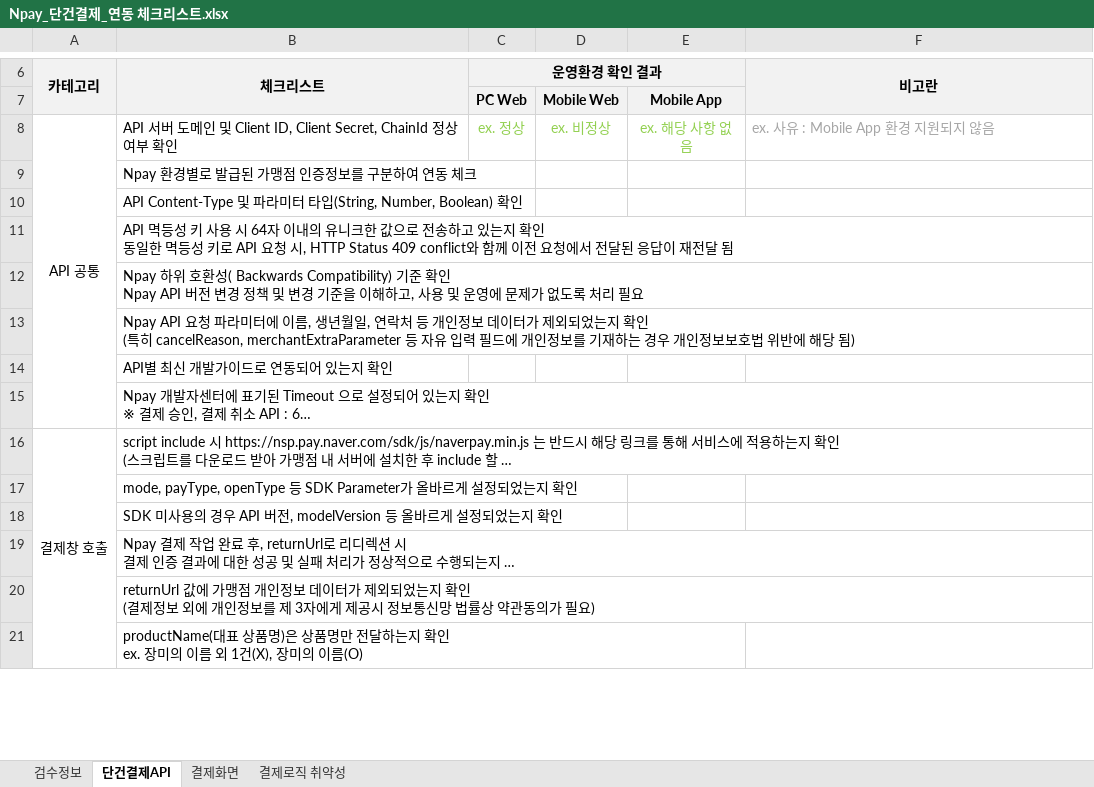
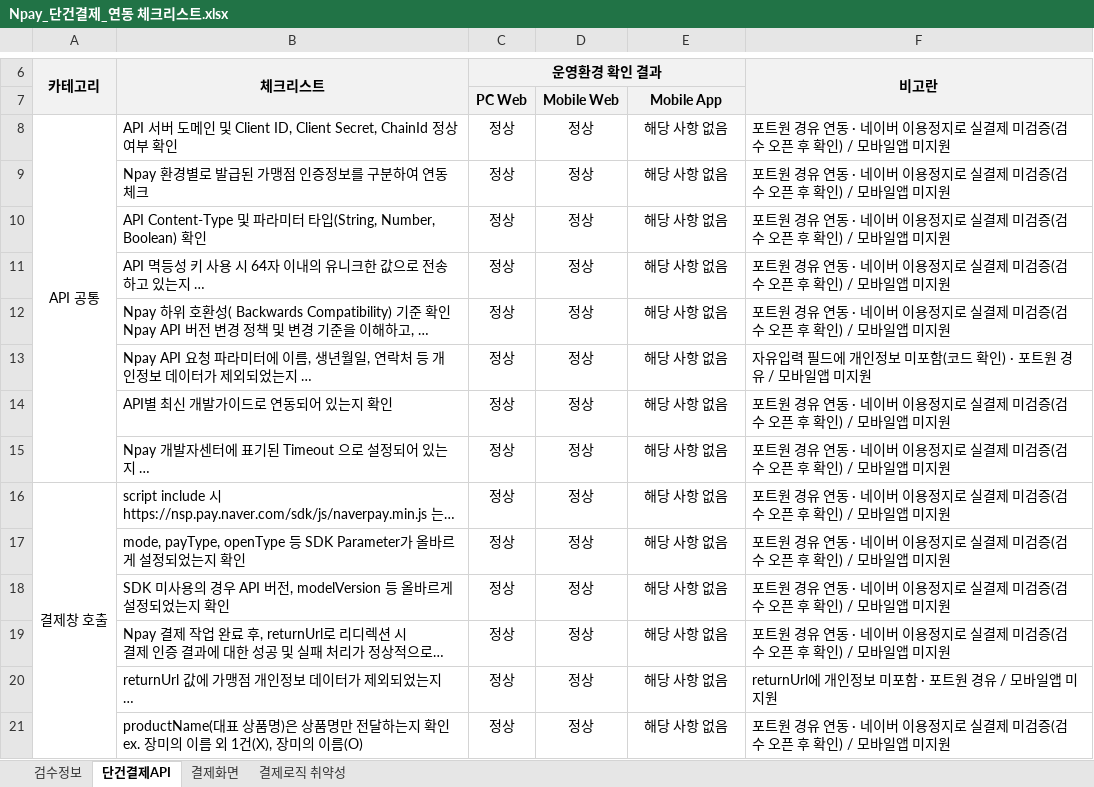
Before and after one commit to delio-official/delio-next, an Excel workbook: docs/Npay_단건결제_연동 체크리스트.xlsx, sheet 단건결제API, drawn as a sheet; only a part is shown, gaps mark what is left out; long unchanged cells end in …; values as stored, in another font and other column widths than the file's, no borders; the diff covers the shown part only; the diff names each change by its address in the sheet, - before the commit and + after, or states it on an @@ line.

```diff
--- a/docs/Npay_단건결제_연동 체크리스트.xlsx (sheet 단건결제API)
+++ b/docs/Npay_단건결제_연동 체크리스트.xlsx (sheet 단건결제API)
-C8 (운영환경 확인 결과): ex. 정상
+C8 (운영환경 확인 결과): 정상
-C8:E8 text colour: #92D050
+C8:E8 text colour: black
-D8: ex. 비정상
+D8: 정상
-E8: ex. 해당 사항 없음
+E8: 해당 사항 없음
-F8 (비고란): ex. 사유 : Mobile App 환경 지원되지 않음
+F8 (비고란): 포트원 경유 연동 · 네이버 이용정지로 실결제 미검증(검수 오픈 후 확인) / 모바일앱 미지원
-F8 text colour: #A6A6A6
+F8 text colour: black
-C9:C21 (운영환경 확인 결과): (empty)
+C9:C21 (운영환경 확인 결과): 정상
-D9:D21: (empty)
+D9:D21: 정상
-E9:E21: (empty)
+E9:E21: 해당 사항 없음
-F9:F12 (비고란): (empty)
+F9:F12 (비고란): 포트원 경유 연동 · 네이버 이용정지로 실결제 미검증(검수 오픈 후 확인) / 모바일앱 미지원
-F13 (비고란): (empty)
+F13 (비고란): 자유입력 필드에 개인정보 미포함(코드 확인) · 포트원 경유 / 모바일앱 미지원
-F14:F19 (비고란): (empty)
+F14:F19 (비고란): 포트원 경유 연동 · 네이버 이용정지로 실결제 미검증(검수 오픈 후 확인) / 모바일앱 미지원
-F20 (비고란): (empty)
+F20 (비고란): returnUrl에 개인정보 미포함 · 포트원 경유 / 모바일앱 미지원
-F21 (비고란): (empty)
+F21 (비고란): 포트원 경유 연동 · 네이버 이용정지로 실결제 미검증(검수 오픈 후 확인) / 모바일앱 미지원
```
Also changed, not shown: 160 edited cells elsewhere in this sheet, sheet 검수정보, sheet 결제화면, 2 other files.
